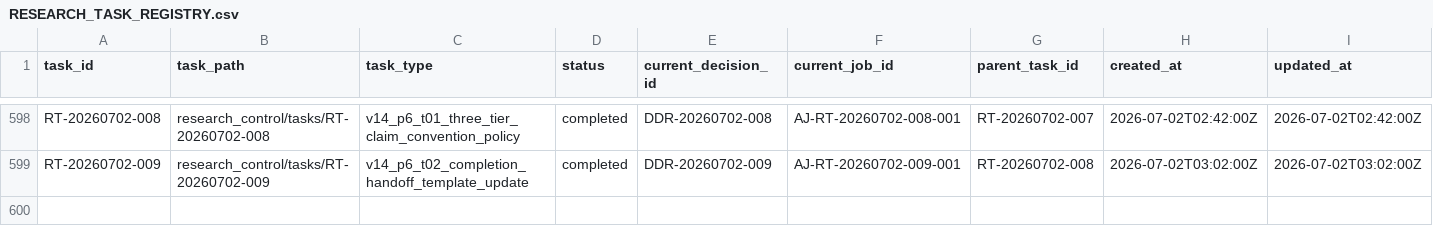
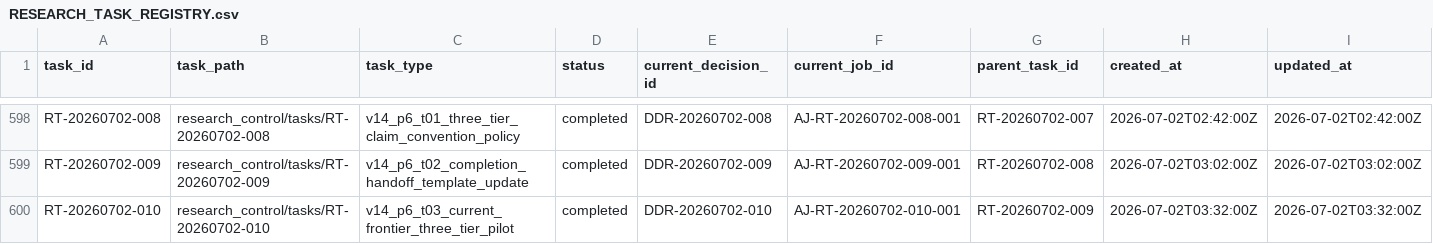
Before and after one commit to AngryOwlAI/The-AEther-Flow, a CSV file: registries/RESEARCH_TASK_REGISTRY.csv, drawn as a sheet; only a part is shown, gaps mark what is left out; rows hold the shown columns only; the diff names each change by its address in the sheet, - before the commit and + after, or states it on an @@ line.

```diff
--- a/registries/RESEARCH_TASK_REGISTRY.csv
+++ b/registries/RESEARCH_TASK_REGISTRY.csv
+row 600: RT-20260702-010 | research_control/tasks/RT-20260702-010 | v14_p6_t03_current_frontier_three_tier_pilot | completed | DDR-20260702-010 | AJ-RT-20260702-010-001 | RT-20260702-009 | 2026-07-02T03:32:00Z | 2026-07-02T03:32:00Z
```
Also changed, not shown: registries/CLAIM_BOUNDARY_REGISTRY.csv, registries/CONTENT_SEMANTIC_REGISTRY.csv, 29 other files.
